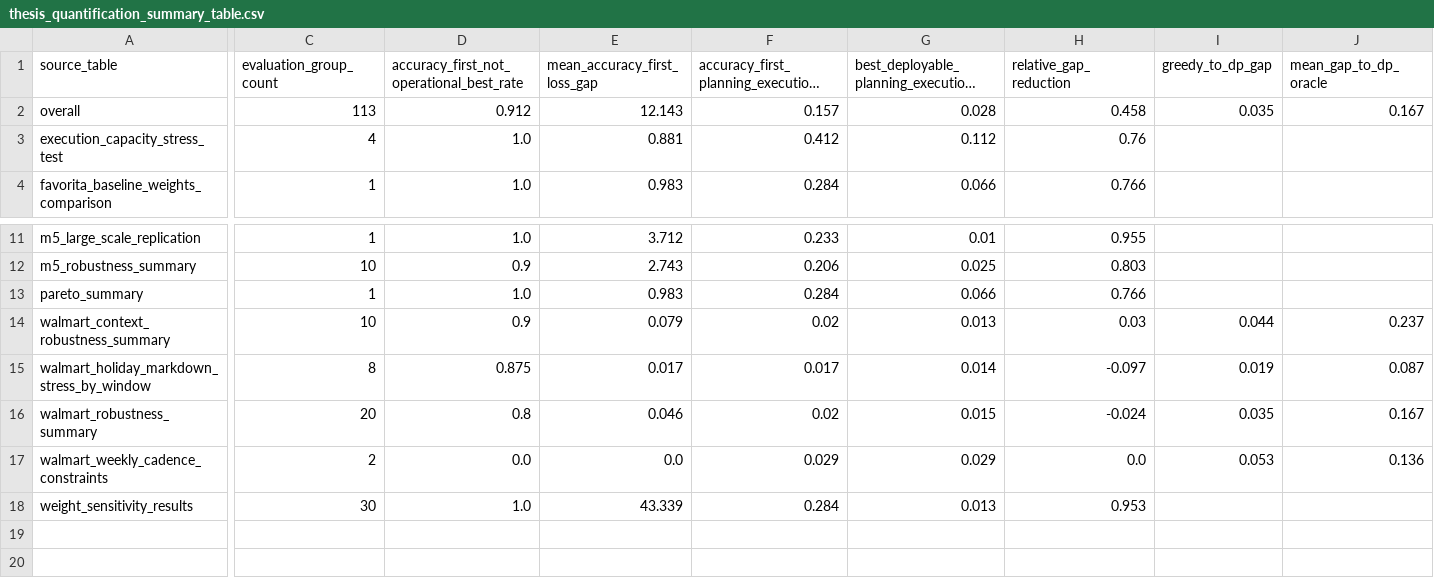
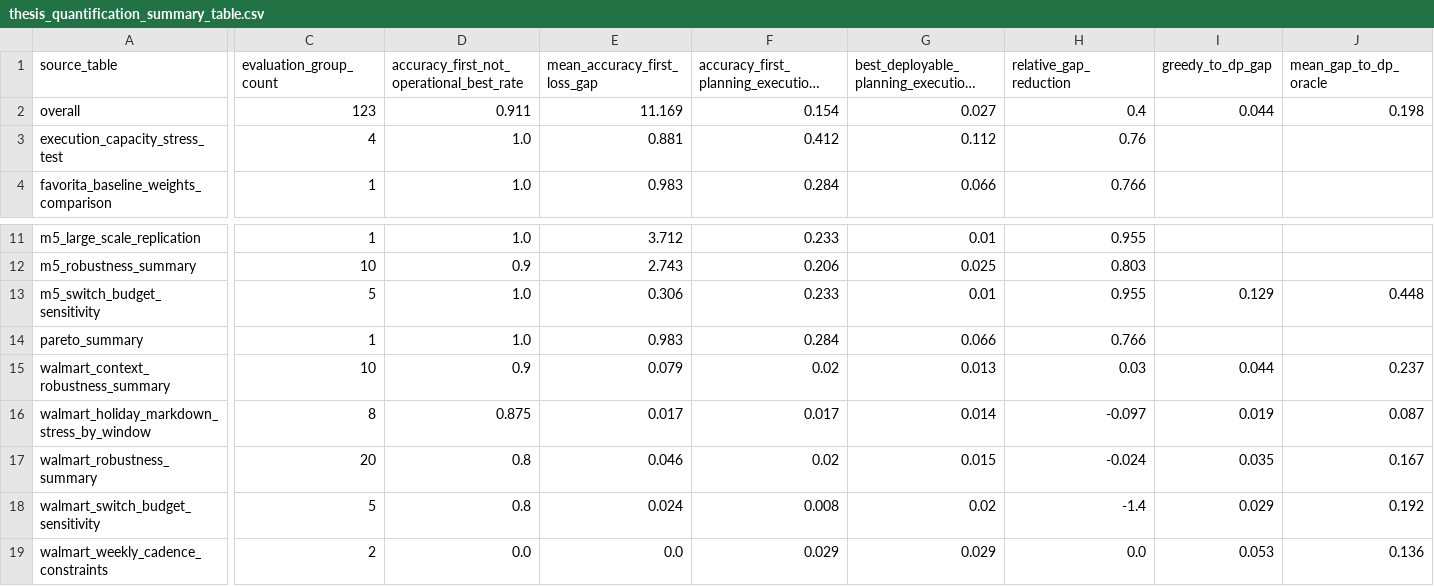
Before and after one commit to yvonnexu442/stability-aware-demand-planning, a CSV file: paper/tables/thesis_quantification_summary_table.csv, drawn as a sheet; only a part is shown, gaps mark what is left out; the shorter side is filled out with more unchanged rows; long unchanged cells end in …; rows hold the shown columns only; the diff covers the shown part only; the diff names each change by its address in the sheet, - before the commit and + after, or states it on an @@ line.

```diff
--- a/paper/tables/thesis_quantification_summary_table.csv
+++ b/paper/tables/thesis_quantification_summary_table.csv
-C2 (evaluation_group_count): 113
+C2 (evaluation_group_count): 123
-D2: 0.912
+D2: 0.911
-E2 (mean_accuracy_first_loss_gap): 12.143
+E2 (mean_accuracy_first_loss_gap): 11.169
-F2: 0.157
+F2: 0.154
-G2: 0.028
+G2: 0.027
-H2 (relative_gap_reduction): 0.458
+H2 (relative_gap_reduction): 0.4
-I2 (greedy_to_dp_gap): 0.035
+I2 (greedy_to_dp_gap): 0.044
-J2 (mean_gap_to_dp_oracle): 0.167
+J2 (mean_gap_to_dp_oracle): 0.198
+row 13: m5_switch_budget_sensitivity | 5 | 1.0 | 0.306 | 0.233 | 0.01 | 0.955 | 0.129 | 0.448
+row 18: walmart_switch_budget_sensitivity | 5 | 0.8 | 0.024 | 0.008 | 0.02 | -1.4 | 0.029 | 0.192
```
Also changed, not shown: 1 edited cell elsewhere in this file, paper/tables/thesis_accuracy_ranking_mismatch_table.csv, paper/tables/thesis_greedy_vs_dp_summary_table.csv, 18 other files.
